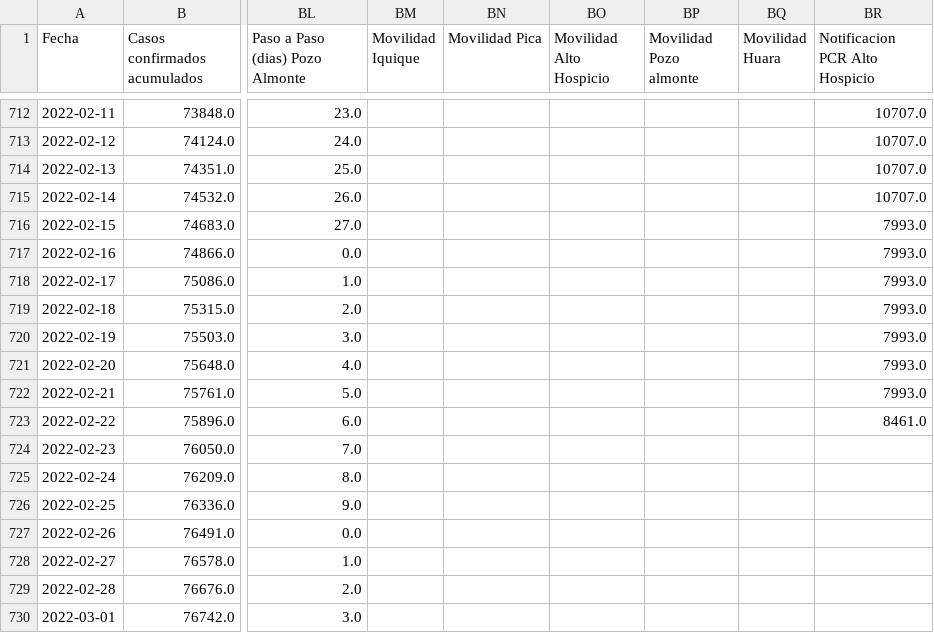
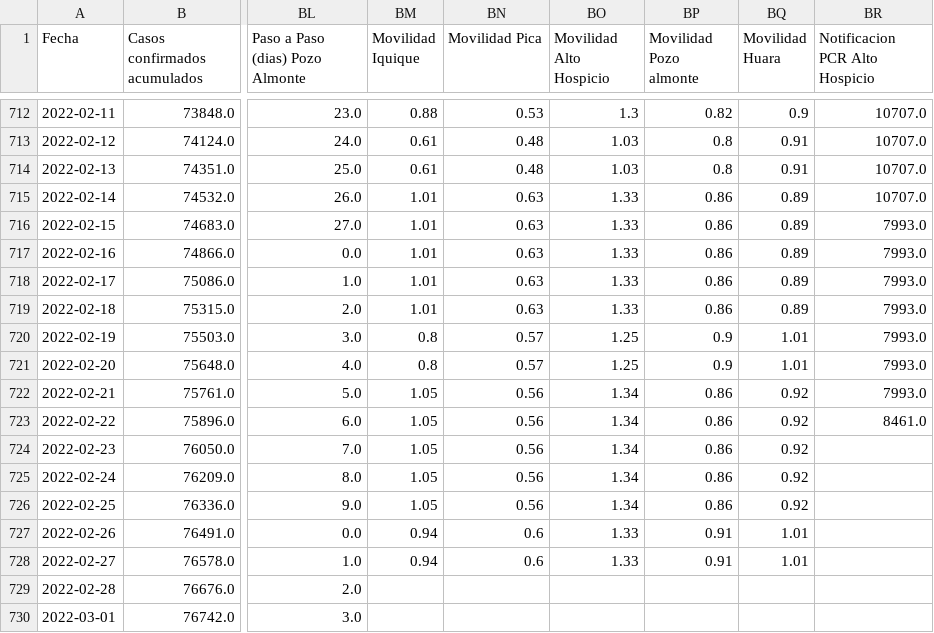
Before and after one commit to pandemiaventana/pandemiaventana, a CSV file: out/site/csv/numeralab.csv, drawn as a sheet; only a part is shown, gaps mark what is left out; the diff covers the shown part only; the diff names each change by its address in the sheet, - before the commit and + after, or states it on an @@ line.

```diff
--- a/out/site/csv/numeralab.csv
+++ b/out/site/csv/numeralab.csv
-BM712 (Movilidad Iquique): (empty)
+BM712 (Movilidad Iquique): 0.88
-BN712 (Movilidad Pica): (empty)
+BN712 (Movilidad Pica): 0.53
-BO712 (Movilidad Alto Hospicio): (empty)
+BO712 (Movilidad Alto Hospicio): 1.3
-BP712 (Movilidad Pozo almonte): (empty)
+BP712 (Movilidad Pozo almonte): 0.82
-BQ712 (Movilidad Huara): (empty)
+BQ712 (Movilidad Huara): 0.9
-BM713:BM714 (Movilidad Iquique): (empty)
+BM713:BM714 (Movilidad Iquique): 0.61
-BN713:BN714 (Movilidad Pica): (empty)
+BN713:BN714 (Movilidad Pica): 0.48
-BO713:BO714 (Movilidad Alto Hospicio): (empty)
+BO713:BO714 (Movilidad Alto Hospicio): 1.03
-BP713:BP714 (Movilidad Pozo almonte): (empty)
+BP713:BP714 (Movilidad Pozo almonte): 0.8
-BQ713:BQ714 (Movilidad Huara): (empty)
+BQ713:BQ714 (Movilidad Huara): 0.91
-BM715:BM719 (Movilidad Iquique): (empty)
+BM715:BM719 (Movilidad Iquique): 1.01
-BN715:BN719 (Movilidad Pica): (empty)
+BN715:BN719 (Movilidad Pica): 0.63
-BO715:BO719 (Movilidad Alto Hospicio): (empty)
+BO715:BO719 (Movilidad Alto Hospicio): 1.33
-BP715:BP719 (Movilidad Pozo almonte): (empty)
+BP715:BP719 (Movilidad Pozo almonte): 0.86
-BQ715:BQ719 (Movilidad Huara): (empty)
+BQ715:BQ719 (Movilidad Huara): 0.89
-BM720:BM721 (Movilidad Iquique): (empty)
+BM720:BM721 (Movilidad Iquique): 0.8
-BN720:BN721 (Movilidad Pica): (empty)
+BN720:BN721 (Movilidad Pica): 0.57
-BO720:BO721 (Movilidad Alto Hospicio): (empty)
+BO720:BO721 (Movilidad Alto Hospicio): 1.25
-BP720:BP721 (Movilidad Pozo almonte): (empty)
+BP720:BP721 (Movilidad Pozo almonte): 0.9
-BQ720:BQ721 (Movilidad Huara): (empty)
+BQ720:BQ721 (Movilidad Huara): 1.01
-BM722:BM726 (Movilidad Iquique): (empty)
+BM722:BM726 (Movilidad Iquique): 1.05
-BN722:BN726 (Movilidad Pica): (empty)
+BN722:BN726 (Movilidad Pica): 0.56
-BO722:BO726 (Movilidad Alto Hospicio): (empty)
+BO722:BO726 (Movilidad Alto Hospicio): 1.34
-BP722:BP726 (Movilidad Pozo almonte): (empty)
+BP722:BP726 (Movilidad Pozo almonte): 0.86
-BQ722:BQ726 (Movilidad Huara): (empty)
+BQ722:BQ726 (Movilidad Huara): 0.92
-BM727:BM728 (Movilidad Iquique): (empty)
+BM727:BM728 (Movilidad Iquique): 0.94
-BN727:BN728 (Movilidad Pica): (empty)
+BN727:BN728 (Movilidad Pica): 0.6
-BO727:BO728 (Movilidad Alto Hospicio): (empty)
+BO727:BO728 (Movilidad Alto Hospicio): 1.33
-BP727:BP728 (Movilidad Pozo almonte): (empty)
+BP727:BP728 (Movilidad Pozo almonte): 0.91
-BQ727:BQ728 (Movilidad Huara): (empty)
+BQ727:BQ728 (Movilidad Huara): 1.01
```
Also changed, not shown: 108 edited cells elsewhere in this file, 31 other files.
